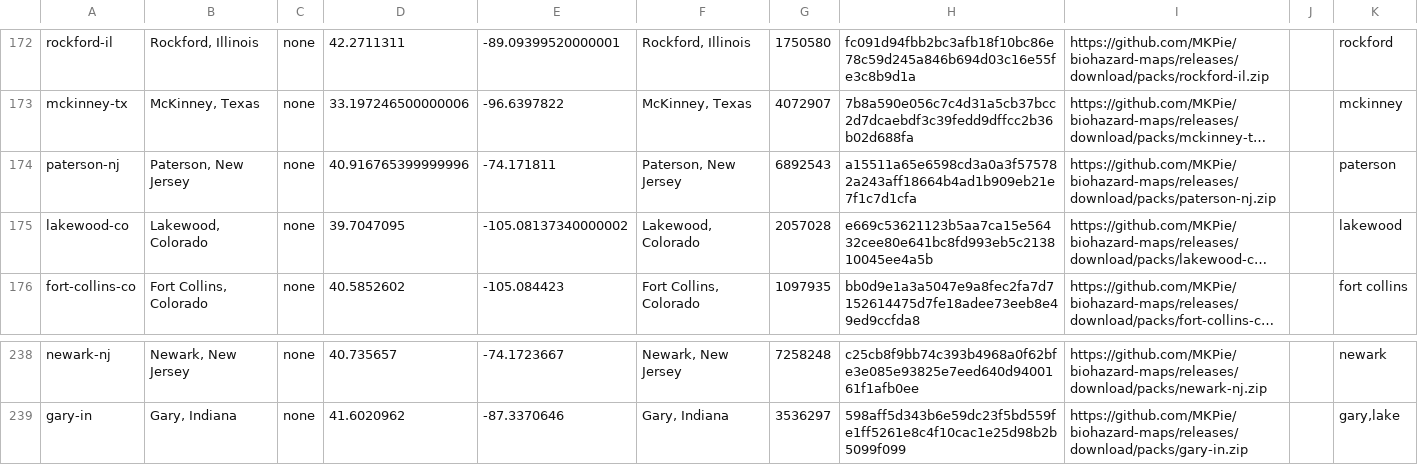
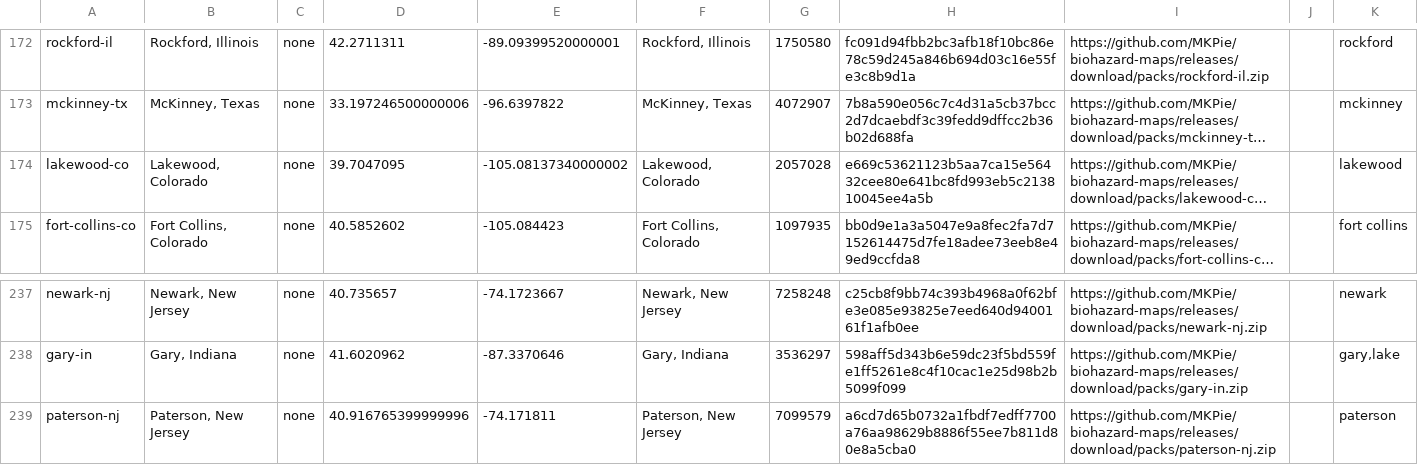
Before and after one commit to MKPie/biohazard-maps, a TSV file: regions.tsv, drawn as a sheet; only a part is shown, gaps mark what is left out; long unchanged cells end in …; removed rows and columns are numbered as before the commit, all else as after; the diff names each change by its address in the sheet, - before the commit and + after, or states it on an @@ line.

Commit message:
Add map pack paterson-nj

```diff
--- a/regions.tsv
+++ b/regions.tsv
-row 174: paterson-nj | Paterson, New Jersey | none | 40.916765399999996 | -74.171811 | Paterson, New Jersey | 6892543 | a15511a65e6598cd3a0a3f575782a243aff18664b4ad1b909eb21e7f1c7d1cfa | https://github.com/MKPie/biohazard-maps/releases/download/packs/paterson-nj.zip |  | paterson
+row 239: paterson-nj | Paterson, New Jersey | none | 40.916765399999996 | -74.171811 | Paterson, New Jersey | 7099579 | a6cd7d65b0732a1fbdf7edff7700a76aa98629b8886f55ee7b811d80e8a5cba0 | https://github.com/MKPie/biohazard-maps/releases/download/packs/paterson-nj.zip |  | paterson
```
